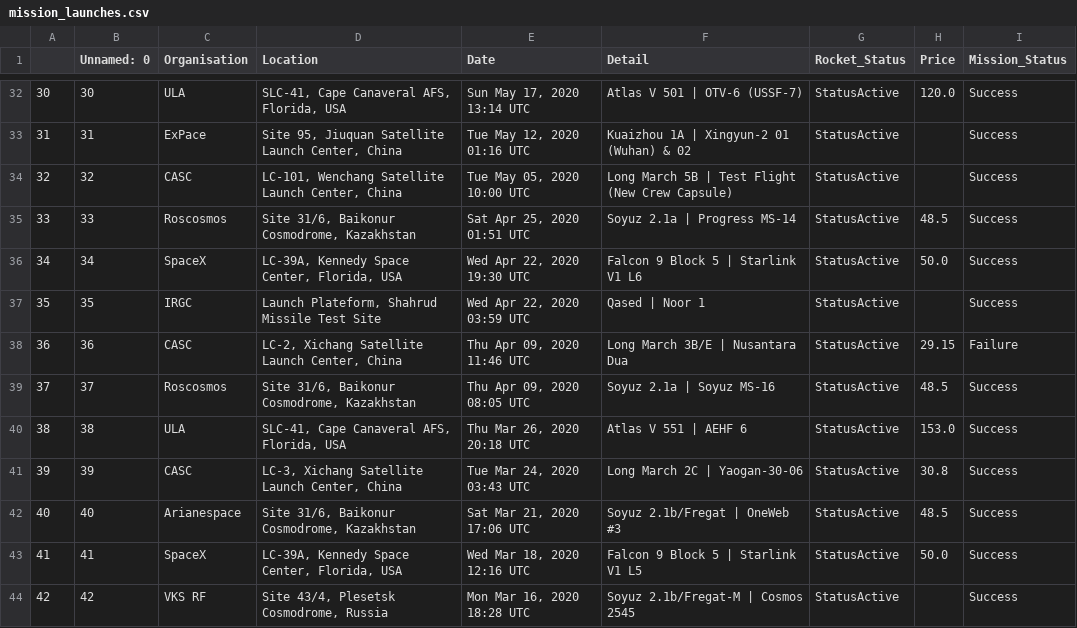
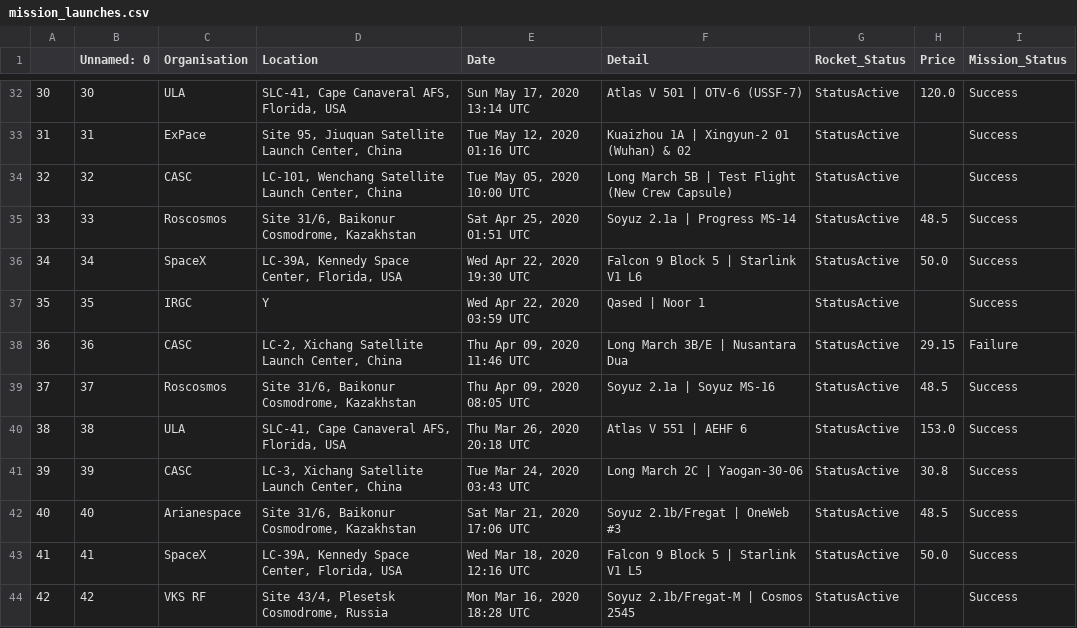
Before and after one commit to felixschwebel/SpaceMissionsAnalysis, a CSV file: mission_launches.csv, drawn as a sheet; only a part is shown, gaps mark what is left out.

Commit message:
launches per country, world map

```diff
--- a/mission_launches.csv
+++ b/mission_launches.csv
@@ -36,3 +36,3 @@
 34,34,SpaceX,"LC-39A, Kennedy Space Center, Florida, USA","Wed Apr 22, 2020 19:30 UTC",Falcon 9 Block 5 | Starlink V1 L6,StatusActive,50.0,Success
-35,35,IRGC,"Launch Plateform, Shahrud Missile Test Site","Wed Apr 22, 2020 03:59 UTC",Qased | Noor 1,StatusActive,,Success
+35,35,IRGC,Y,"Wed Apr 22, 2020 03:59 UTC",Qased | Noor 1,StatusActive,,Success
 36,36,CASC,"LC-2, Xichang Satellite Launch Center, China","Thu Apr 09, 2020 11:46 UTC",Long March 3B/E | Nusantara Dua,StatusActive,29.15,Failure
```
Also changed, not shown: 1 other file.
